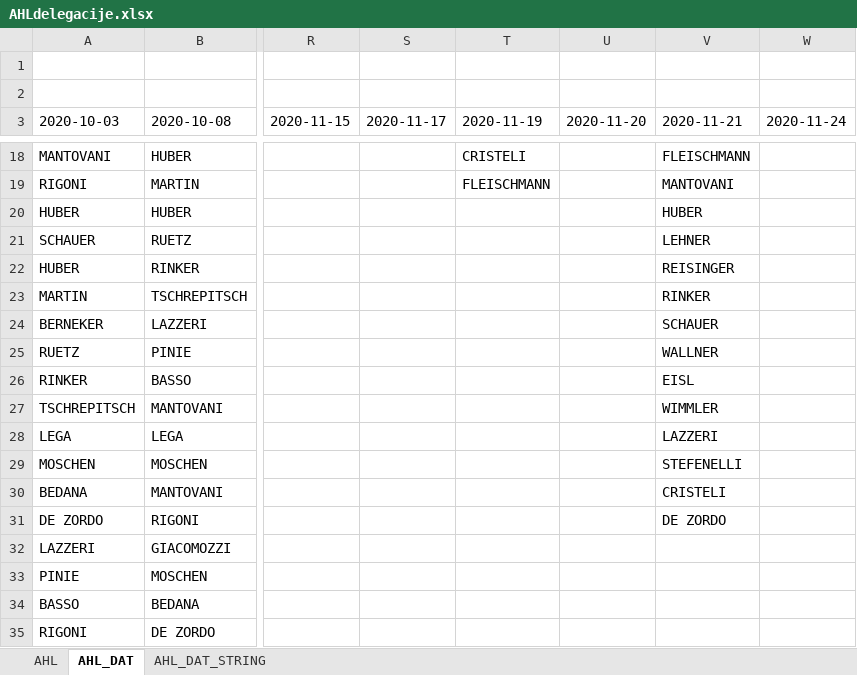
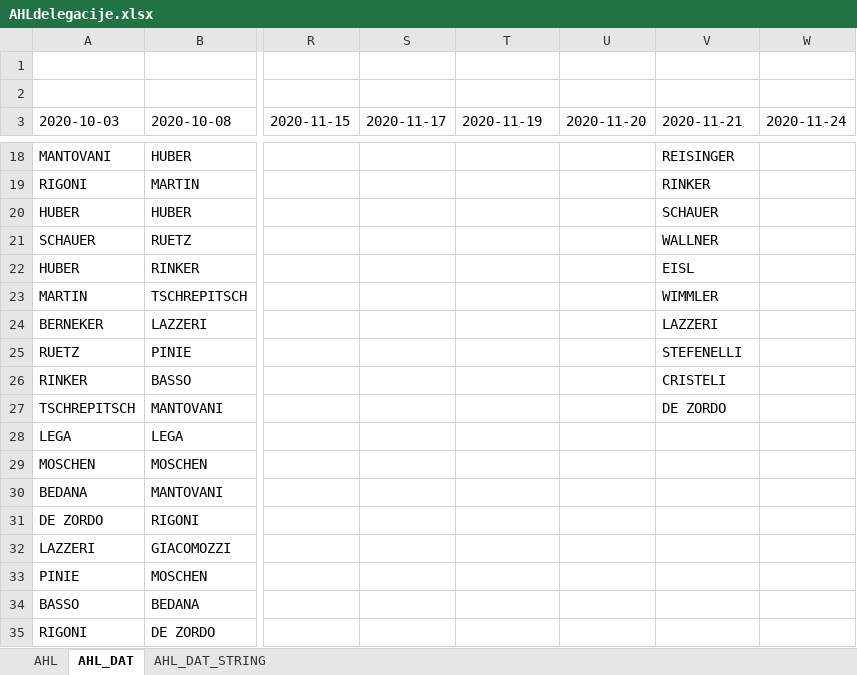
Before and after one commit to snojle23/delegacije, an Excel workbook: data/AHLdelegacije.xlsx, sheet AHL_DAT, drawn as a sheet; only a part is shown, gaps mark what is left out; values as stored, in another font and other column widths than the file's, no borders; the diff covers the shown part only; the diff names each change by its address in the sheet, - before the commit and + after, or states it on an @@ line.

```diff
--- a/data/AHLdelegacije.xlsx (sheet AHL_DAT)
+++ b/data/AHLdelegacije.xlsx (sheet AHL_DAT)
-T18 (2020-11-19): CRISTELI
+T18 (2020-11-19): (empty)
-V18 (2020-11-21): FLEISCHMANN
+V18 (2020-11-21): REISINGER
-T19 (2020-11-19): FLEISCHMANN
+T19 (2020-11-19): (empty)
-V19 (2020-11-21): MANTOVANI
+V19 (2020-11-21): RINKER
-V20 (2020-11-21): HUBER
+V20 (2020-11-21): SCHAUER
-V21 (2020-11-21): LEHNER
+V21 (2020-11-21): WALLNER
-V22 (2020-11-21): REISINGER
+V22 (2020-11-21): EISL
-V23 (2020-11-21): RINKER
+V23 (2020-11-21): WIMMLER
-V24 (2020-11-21): SCHAUER
+V24 (2020-11-21): LAZZERI
-V25 (2020-11-21): WALLNER
+V25 (2020-11-21): STEFENELLI
-V26 (2020-11-21): EISL
+V26 (2020-11-21): CRISTELI
-V27 (2020-11-21): WIMMLER
+V27 (2020-11-21): DE ZORDO
-V28 (2020-11-21): LAZZERI
+V28 (2020-11-21): (empty)
-V29 (2020-11-21): STEFENELLI
+V29 (2020-11-21): (empty)
-V30 (2020-11-21): CRISTELI
+V30 (2020-11-21): (empty)
-V31 (2020-11-21): DE ZORDO
+V31 (2020-11-21): (empty)
```
Also changed, not shown: 32 edited cells elsewhere in this sheet, sheet AHL, sheet AHL_DAT_STRING, data/ICEHLdelegacije.xlsx, 1 other file.
